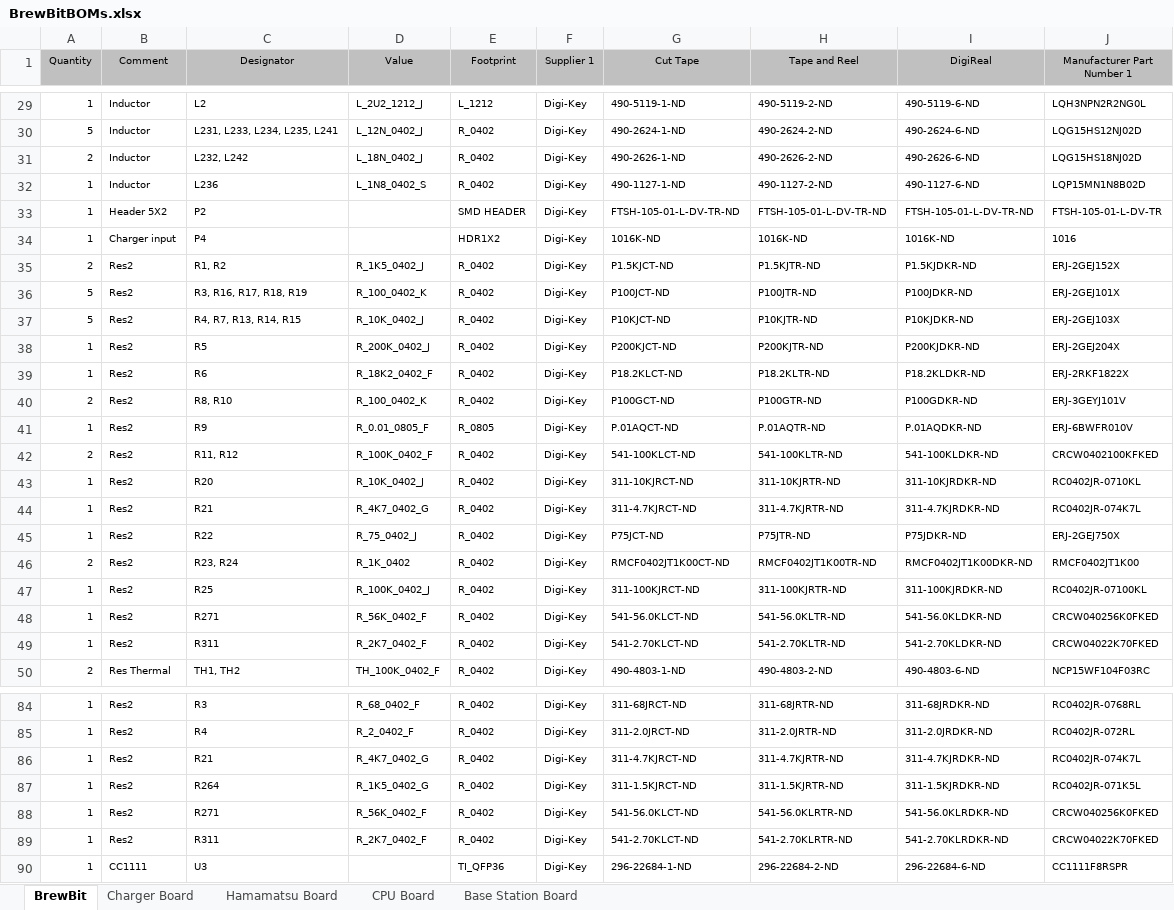
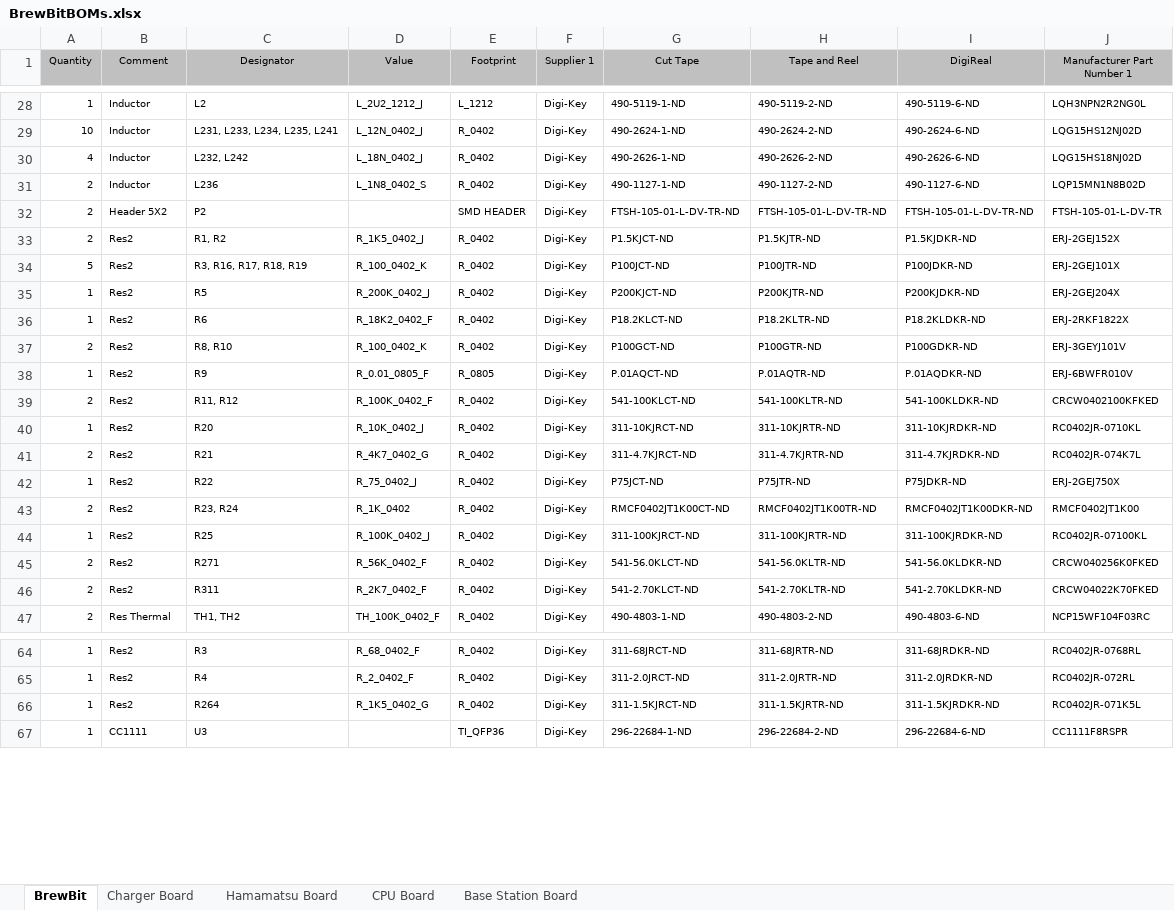
Before and after one commit to brewbit/model-t-electronics, an Excel workbook: BrewBitBOMs.xlsx, sheet BrewBit, drawn as a sheet; only a part is shown, gaps mark what is left out; values as stored, in another font and other column widths than the file's, no borders; conditional formats not drawn; removed rows and columns are numbered as before the commit, all else as after; the diff covers the shown part only; the diff names each change by its address in the sheet, - before the commit and + after, or states it on an @@ line.

Commit message:
got rid of duplicate entires in BrewBit workbook page

```diff
--- a/BrewBitBOMs.xlsx (sheet BrewBit)
+++ b/BrewBitBOMs.xlsx (sheet BrewBit)
-A29 (Quantity): 5
+A29 (Quantity): 10
-A30 (Quantity): 2
+A30 (Quantity): 4
-A31:A32 (Quantity): 1
+A31:A32 (Quantity): 2
-row 34: 1 | Charger input | P4 |  | HDR1X2 | Digi-Key | 1016K-ND | 1016K-ND | 1016K-ND | 1016
-row 37: 5 | Res2 | R4, R7, R13, R14, R15 | R_10K_0402_J | R_0402 | Digi-Key | P10KJCT-ND | P10KJTR-ND | P10KJDKR-ND | ERJ-2GEJ103X
-A41 (Quantity): 1
+A41 (Quantity): 2
-A45:A46 (Quantity): 1
+A45:A46 (Quantity): 2
-row 86: 1 | Res2 | R21 | R_4K7_0402_G | R_0402 | Digi-Key | 311-4.7KJRCT-ND | 311-4.7KJRTR-ND | 311-4.7KJRDKR-ND | RC0402JR-074K7L
-row 88: 1 | Res2 | R271 | R_56K_0402_F | R_0402 | Digi-Key | 541-56.0KLCT-ND | 541-56.0KLRTR-ND | 541-56.0KLRDKR-ND | CRCW040256K0FKED
-row 89: 1 | Res2 | R311 | R_2K7_0402_F | R_0402 | Digi-Key | 541-2.70KLCT-ND | 541-2.70KLRTR-ND | 541-2.70KLRDKR-ND | CRCW04022K70FKED
```
Also changed, not shown: 18 removed rows, 19 edited cells and cell formats elsewhere in this sheet.
